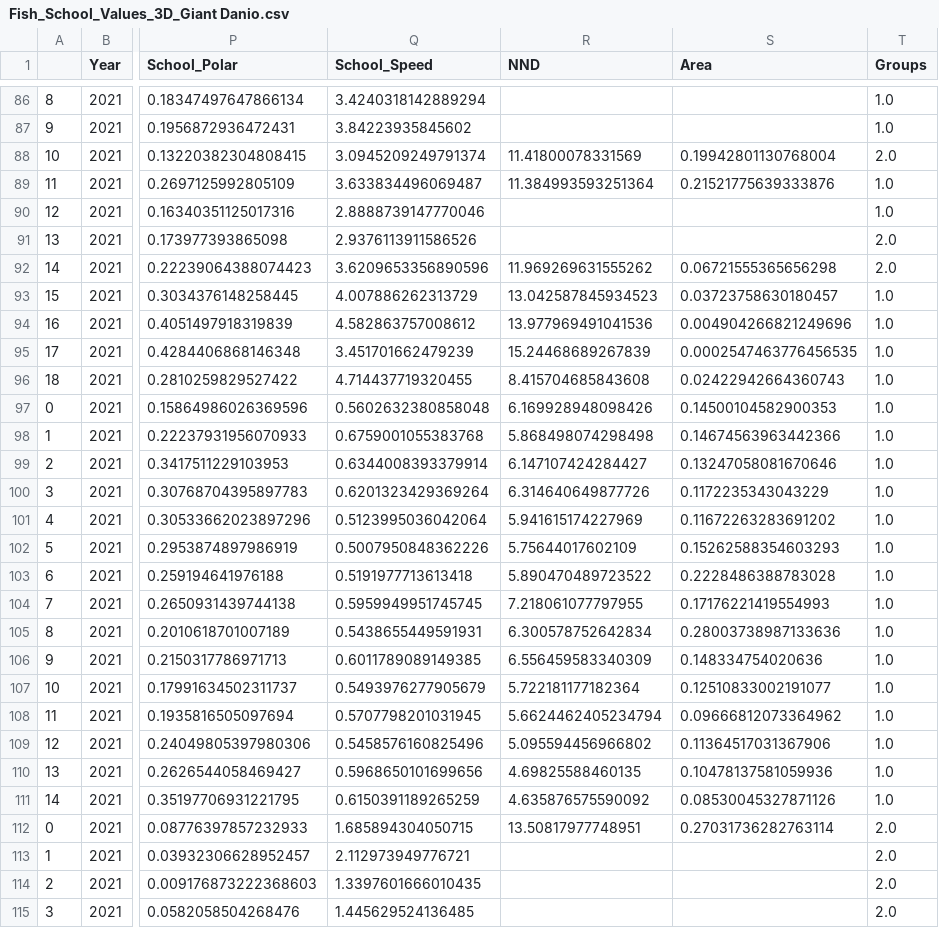
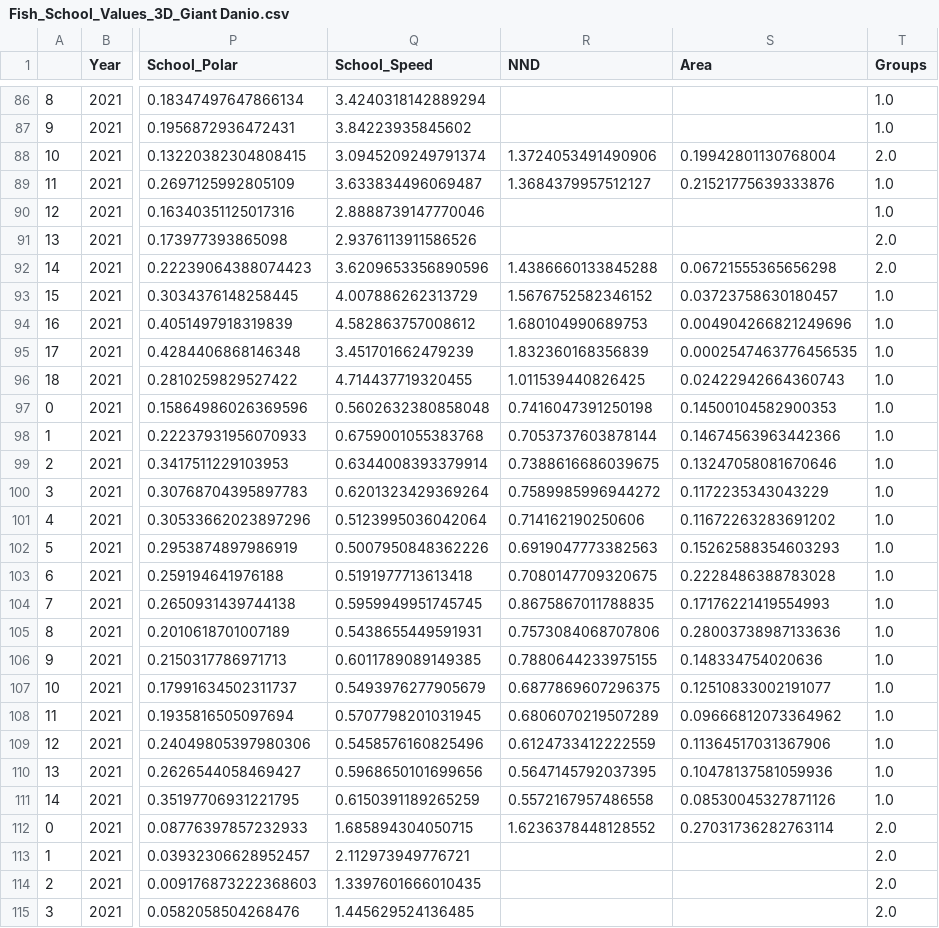
Before and after one commit to BKTidswell/Tidswell-2025, a CSV file: Fish Data Analysis/Data/Fish_School_Values_3D_Giant Danio.csv, drawn as a sheet; only a part is shown, gaps mark what is left out; the diff covers the shown part only; the diff names each change by its address in the sheet, - before the commit and + after, or states it on an @@ line.

```diff
--- a/Fish Data Analysis/Data/Fish_School_Values_3D_Giant Danio.csv
+++ b/Fish Data Analysis/Data/Fish_School_Values_3D_Giant Danio.csv
-R88 (NND): 11.41800078331569
+R88 (NND): 1.3724053491490906
-R89 (NND): 11.384993593251364
+R89 (NND): 1.3684379957512127
-R92 (NND): 11.969269631555262
+R92 (NND): 1.4386660133845288
-R93 (NND): 13.042587845934523
+R93 (NND): 1.5676752582346152
-R94 (NND): 13.977969491041536
+R94 (NND): 1.680104990689753
-R95 (NND): 15.24468689267839
+R95 (NND): 1.832360168356839
-R96 (NND): 8.415704685843608
+R96 (NND): 1.011539440826425
-R97 (NND): 6.169928948098426
+R97 (NND): 0.7416047391250198
-R98 (NND): 5.868498074298498
+R98 (NND): 0.7053737603878144
-R99 (NND): 6.147107424284427
+R99 (NND): 0.7388616686039675
-R100 (NND): 6.314640649877726
+R100 (NND): 0.7589985996944272
-R101 (NND): 5.941615174227969
+R101 (NND): 0.714162190250606
-R102 (NND): 5.75644017602109
+R102 (NND): 0.6919047773382563
-R103 (NND): 5.890470489723522
+R103 (NND): 0.7080147709320675
-R104 (NND): 7.218061077797955
+R104 (NND): 0.8675867011788835
-R105 (NND): 6.300578752642834
+R105 (NND): 0.7573084068707806
-R106 (NND): 6.556459583340309
+R106 (NND): 0.7880644233975155
-R107 (NND): 5.722181177182364
+R107 (NND): 0.6877869607296375
-R108 (NND): 5.6624462405234794
+R108 (NND): 0.6806070219507289
-R109 (NND): 5.095594456966802
+R109 (NND): 0.6124733412222559
-R110 (NND): 4.69825588460135
+R110 (NND): 0.5647145792037395
-R111 (NND): 4.635876575590092
+R111 (NND): 0.5572167957486558
-R112 (NND): 13.50817977748951
+R112 (NND): 1.6236378448128552
```
Also changed, not shown: 109 edited cells elsewhere in this file, Fish Data Analysis/Data/Fish_School_Values_3D.csv, Fish Data Analysis/Data/Fish_School_Values_3D_Cherry Barb.csv, 20 other files.
